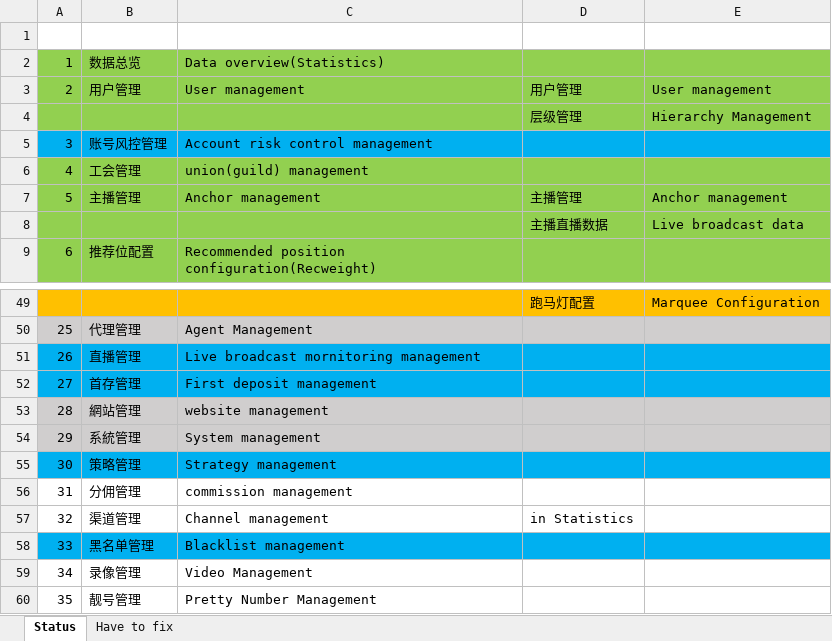
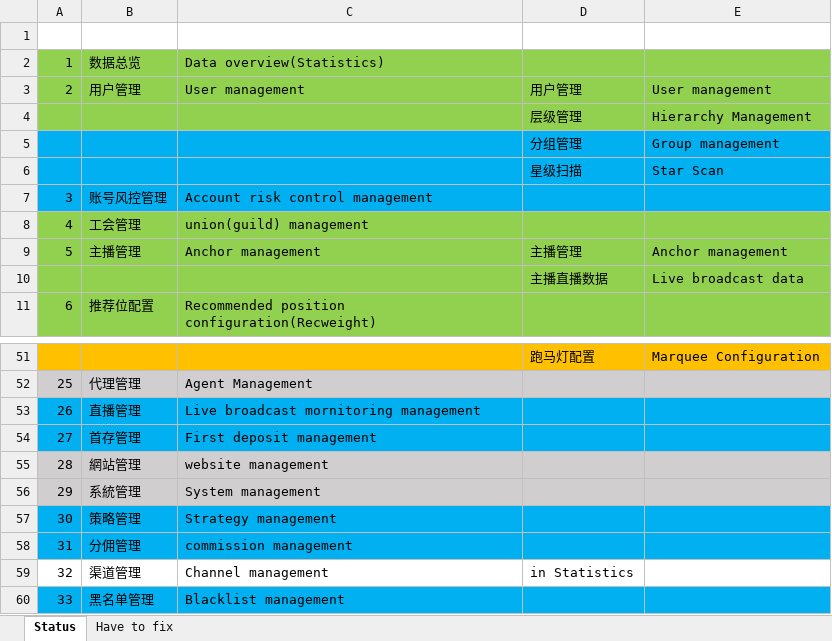
Before and after one commit to ArrowTech0515/ZCool-live-broadcast-systemdev-, an Excel workbook: 1.docs/ToDo.xlsx, sheet Status, drawn as a sheet; only a part is shown, gaps mark what is left out; the shorter side is filled out with more unchanged rows; values as stored, in another font and other column widths than the file's, no borders; addresses are those after the commit; the diff names each change by its address in the sheet, - before the commit and + after, or states it on an @@ line.

Commit message:
Fixed mistakes like column width, edit dialog, ... in activity, order, strategy, blacklist managements.

```diff
--- a/1.docs/ToDo.xlsx (sheet Status)
+++ b/1.docs/ToDo.xlsx (sheet Status)
+row 5:  |  |  | 分组管理 | Group management
+row 6:  |  |  | 星级扫描 | Star Scan
-A58:E58 fill: none
+A58:E58 fill: #00B0F0
```
Also changed, not shown: 10 other files.
